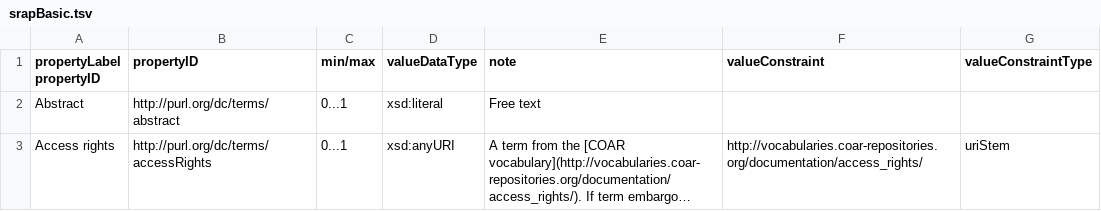
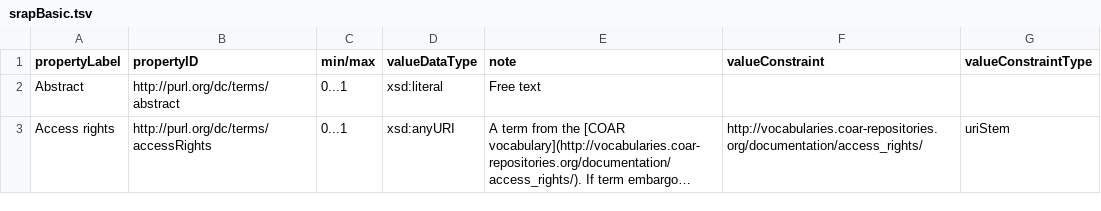
Before and after one commit to dcmi/dc-srap, a TSV file: dctap/srapBasic.tsv, drawn as a sheet; only a part is shown; long unchanged cells end in ….

Commit message:
fixing header

```diff
--- a/dctap/srapBasic.tsv
+++ b/dctap/srapBasic.tsv
@@ -1,2 +1,2 @@
-propertyLabel         propertyID	propertyID                             	min/max	valueDataType	note	valueConstraint	valueConstraintType
+propertyLabel	propertyID                             	min/max	valueDataType	note	valueConstraint	valueConstraintType
  Abstract          	 http://purl.org/dc/terms/abstract             	 0...1 	xsd:literal	 Free text 		
```
